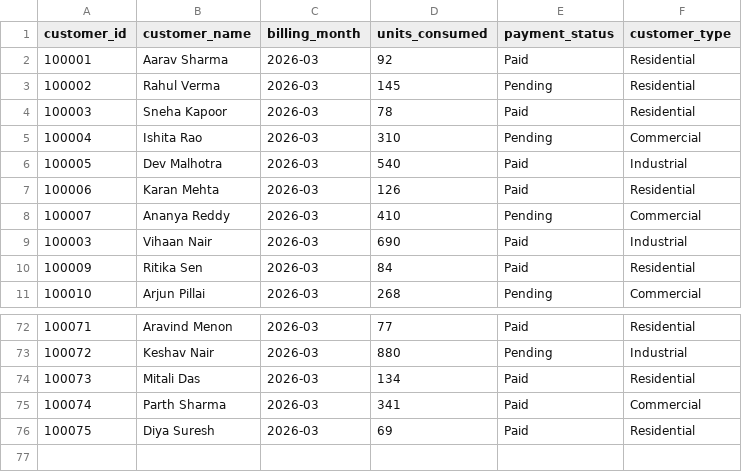
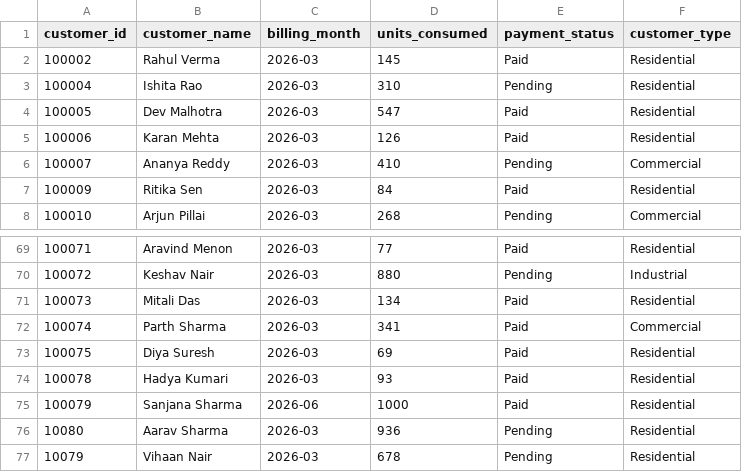
Before and after one commit to navya-vithalani/Utility-billing-analytics, a CSV file: data/customers.csv, drawn as a sheet; only a part is shown, gaps mark what is left out.

```diff
--- a/data/customers.csv
+++ b/data/customers.csv
@@ -1,10 +1,7 @@
 customer_id,customer_name,billing_month,units_consumed,payment_status,customer_type
-100001,Aarav Sharma,2026-03,92,Paid,Residential
-100002,Rahul Verma,2026-03,145,Pending,Residential
-100003,Sneha Kapoor,2026-03,78,Paid,Residential
-100004,Ishita Rao,2026-03,310,Pending,Commercial
-100005,Dev Malhotra,2026-03,540,Paid,Industrial
+100002,Rahul Verma,2026-03,145,Paid,Residential
+100004,Ishita Rao,2026-03,310,Pending,Residential
+100005,Dev Malhotra,2026-03,547,Paid,Residential
 100006,Karan Mehta,2026-03,126,Paid,Residential
 100007,Ananya Reddy,2026-03,410,Pending,Commercial
-100003,Vihaan Nair,2026-03,690,Paid,Industrial
 100009,Ritika Sen,2026-03,84,Paid,Residential
@@ -76 +73,5 @@ customer_id,customer_name,billing_month,units_consumed,payment_status,customer_t
 100075,Diya Suresh,2026-03,69,Paid,Residential
+100078,Hadya Kumari,2026-03,93,Paid,Residential
+100079,Sanjana Sharma,2026-06,1000,Paid,Residential
+10080,Aarav Sharma,2026-03,936,Pending,Residential
+10079,Vihaan Nair,2026-03,678,Pending,Residential
```
Also changed, not shown: 33 other files.
